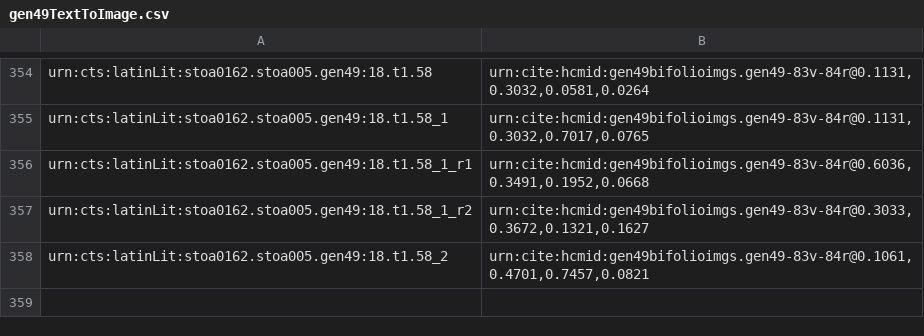
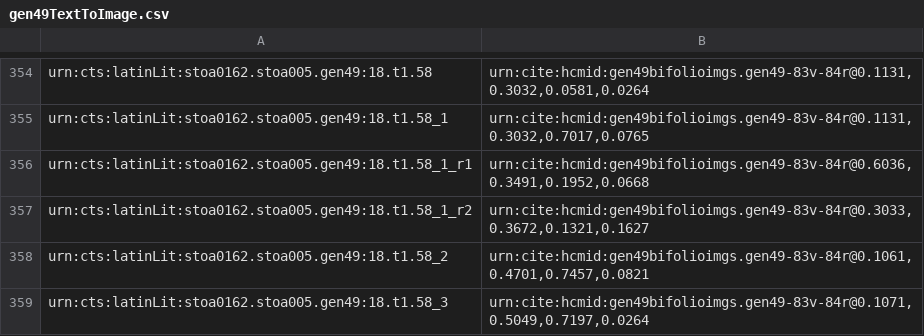
Before and after one commit to HCMID/gen49, a CSV file: indices/gen49TextToImage.csv, drawn as a sheet; only a part is shown, gaps mark what is left out.

Commit message:
Update gen49TextToImage.csv

```diff
--- a/indices/gen49TextToImage.csv
+++ b/indices/gen49TextToImage.csv
@@ -358 +358,2 @@ urn:cts:latinLit:stoa0162.stoa005.gen49:18.t1.58_1_r2,"urn:cite:hcmid:gen49bifol
 urn:cts:latinLit:stoa0162.stoa005.gen49:18.t1.58_2,"urn:cite:hcmid:gen49bifolioimgs.gen49-83v-84r@0.1061,0.4701,0.7457,0.0821"
+urn:cts:latinLit:stoa0162.stoa005.gen49:18.t1.58_3,"urn:cite:hcmid:gen49bifolioimgs.gen49-83v-84r@0.1071,0.5049,0.7197,0.0264"
```
